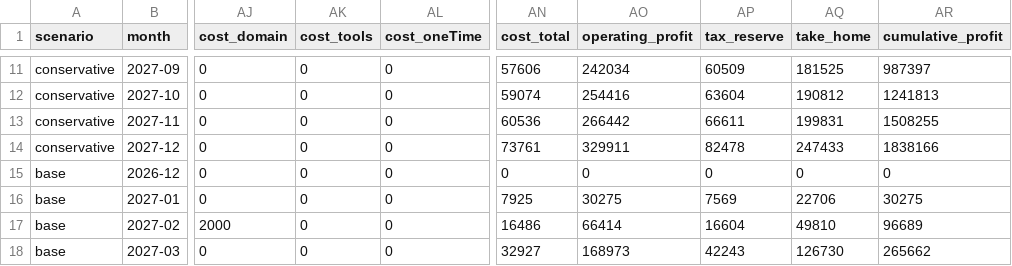
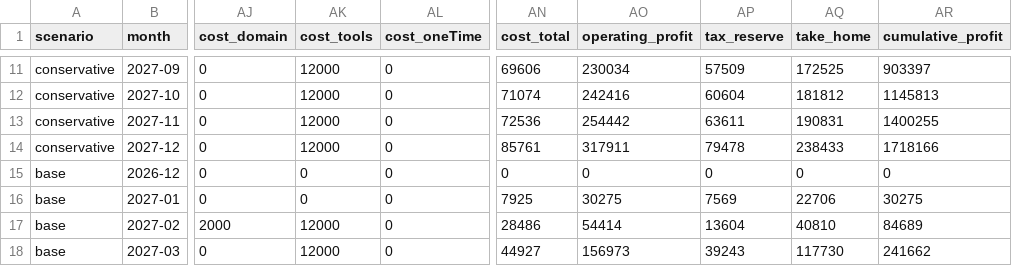
Before and after one commit to saekk0314-sudo/URASELA, a CSV file: company/finance/pl-plan.csv, drawn as a sheet; only a part is shown, gaps mark what is left out; the diff covers the shown part only; the diff names each change by its address in the sheet, - before the commit and + after, or states it on an @@ line.

```diff
--- a/company/finance/pl-plan.csv
+++ b/company/finance/pl-plan.csv
-AK11:AK14 (cost_tools): 0
+AK11:AK14 (cost_tools): 12000
-AN11 (cost_total): 57606
+AN11 (cost_total): 69606
-AO11 (operating_profit): 242034
+AO11 (operating_profit): 230034
-AP11 (tax_reserve): 60509
+AP11 (tax_reserve): 57509
-AQ11 (take_home): 181525
+AQ11 (take_home): 172525
-AR11 (cumulative_profit): 987397
+AR11 (cumulative_profit): 903397
-AN12 (cost_total): 59074
+AN12 (cost_total): 71074
-AO12 (operating_profit): 254416
+AO12 (operating_profit): 242416
-AP12 (tax_reserve): 63604
+AP12 (tax_reserve): 60604
-AQ12 (take_home): 190812
+AQ12 (take_home): 181812
-AR12 (cumulative_profit): 1241813
+AR12 (cumulative_profit): 1145813
-AN13 (cost_total): 60536
+AN13 (cost_total): 72536
-AO13 (operating_profit): 266442
+AO13 (operating_profit): 254442
-AP13 (tax_reserve): 66611
+AP13 (tax_reserve): 63611
-AQ13 (take_home): 199831
+AQ13 (take_home): 190831
-AR13 (cumulative_profit): 1508255
+AR13 (cumulative_profit): 1400255
-AN14 (cost_total): 73761
+AN14 (cost_total): 85761
-AO14 (operating_profit): 329911
+AO14 (operating_profit): 317911
-AP14 (tax_reserve): 82478
+AP14 (tax_reserve): 79478
-AQ14 (take_home): 247433
+AQ14 (take_home): 238433
-AR14 (cumulative_profit): 1838166
+AR14 (cumulative_profit): 1718166
-AK17:AK18 (cost_tools): 0
+AK17:AK18 (cost_tools): 12000
-AN17 (cost_total): 16486
+AN17 (cost_total): 28486
-AO17 (operating_profit): 66414
+AO17 (operating_profit): 54414
-AP17 (tax_reserve): 16604
+AP17 (tax_reserve): 13604
-AQ17 (take_home): 49810
+AQ17 (take_home): 40810
-AR17 (cumulative_profit): 96689
+AR17 (cumulative_profit): 84689
-AN18 (cost_total): 32927
+AN18 (cost_total): 44927
-AO18 (operating_profit): 168973
+AO18 (operating_profit): 156973
-AP18 (tax_reserve): 42243
+AP18 (tax_reserve): 39243
-AQ18 (take_home): 126730
+AQ18 (take_home): 117730
-AR18 (cumulative_profit): 265662
+AR18 (cumulative_profit): 241662
```
Also changed, not shown: 156 edited cells elsewhere in this file, 23 other files.
